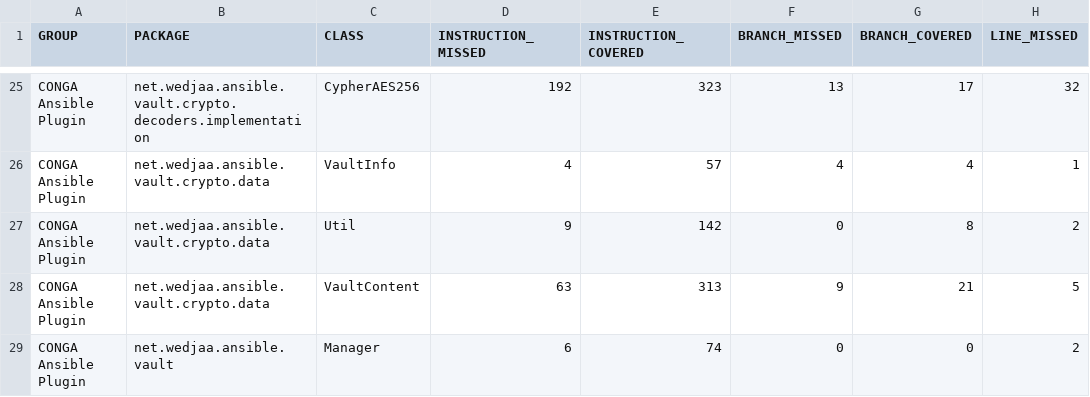
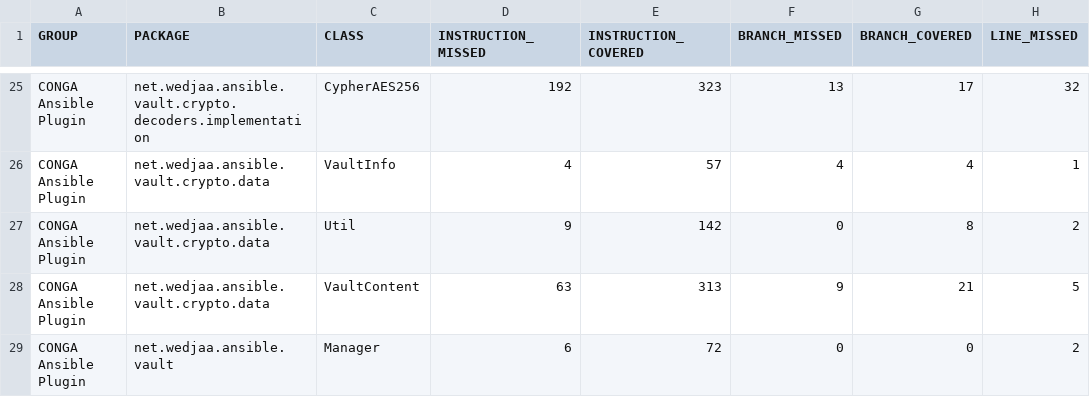
Before and after one commit to wcm-io-devops/wcm-io-devops.github.io, a CSV file: conga/plugins/ansible/conga-ansible-plugin/jacoco/jacoco.csv, drawn as a sheet; only a part is shown, gaps mark what is left out; the diff names each change by its address in the sheet, - before the commit and + after, or states it on an @@ line.

Commit message:
Maven site: wcm-io-devops/conga-ansible-plugin

```diff
--- a/conga/plugins/ansible/conga-ansible-plugin/jacoco/jacoco.csv
+++ b/conga/plugins/ansible/conga-ansible-plugin/jacoco/jacoco.csv
-E29 (INSTRUCTION_COVERED): 74
+E29 (INSTRUCTION_COVERED): 72
```
Also changed, not shown: 13 other files.
